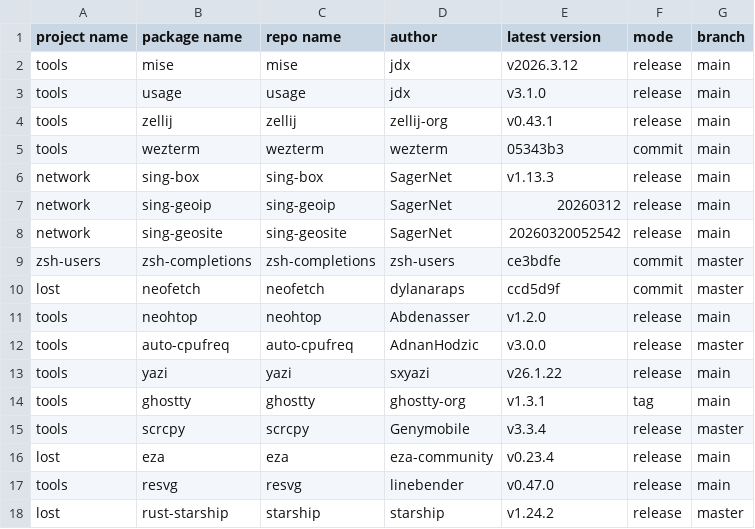
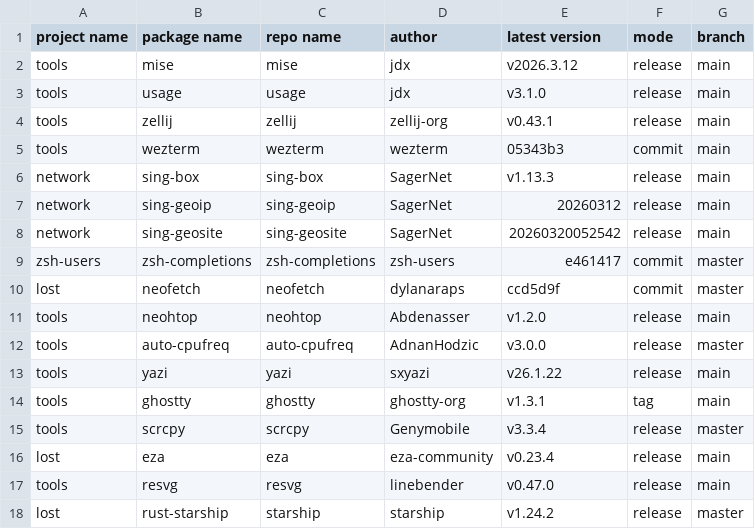
Before and after one commit to calyle/pkgs, a CSV file: .github/pkgs_info.csv, drawn as a sheet.

```diff
--- a/.github/pkgs_info.csv
+++ b/.github/pkgs_info.csv
@@ -8,3 +8,3 @@ network,sing-geoip,sing-geoip,SagerNet,20260312,release,main
 network,sing-geosite,sing-geosite,SagerNet,20260320052542,release,main
-zsh-users,zsh-completions,zsh-completions,zsh-users,ce3bdfe,commit,master
+zsh-users,zsh-completions,zsh-completions,zsh-users,e461417,commit,master
 lost,neofetch,neofetch,dylanaraps,ccd5d9f,commit,master
```
